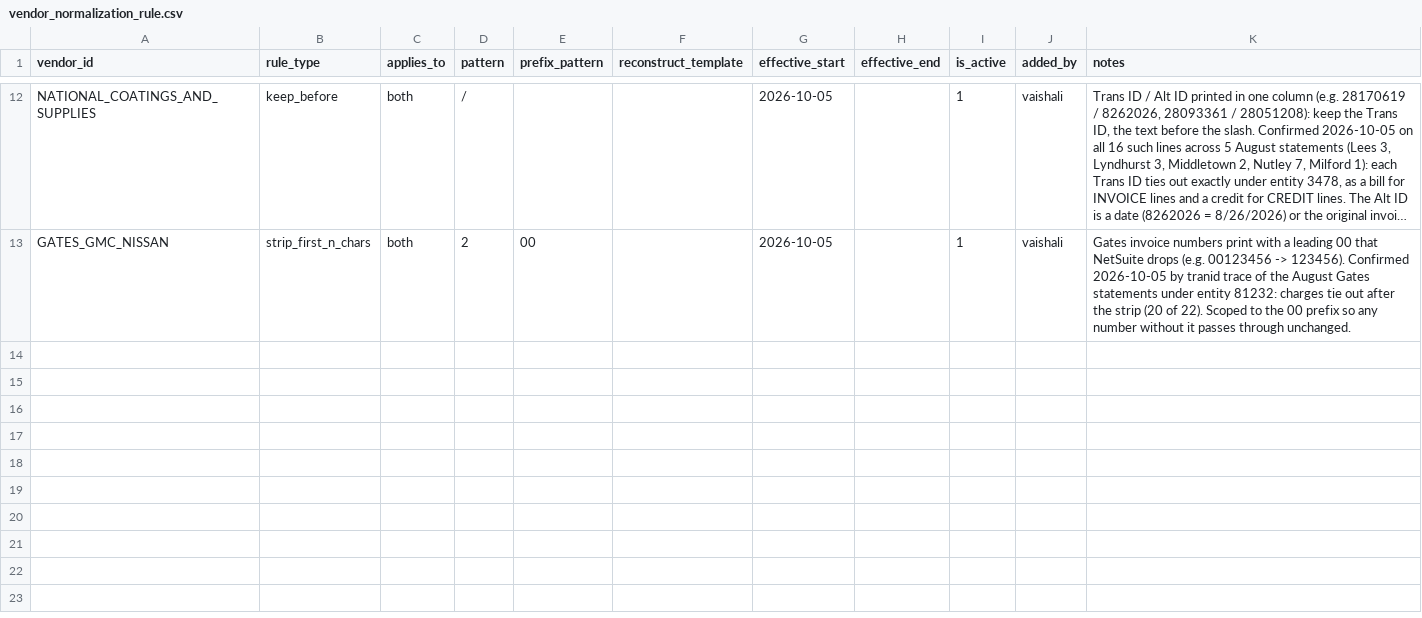
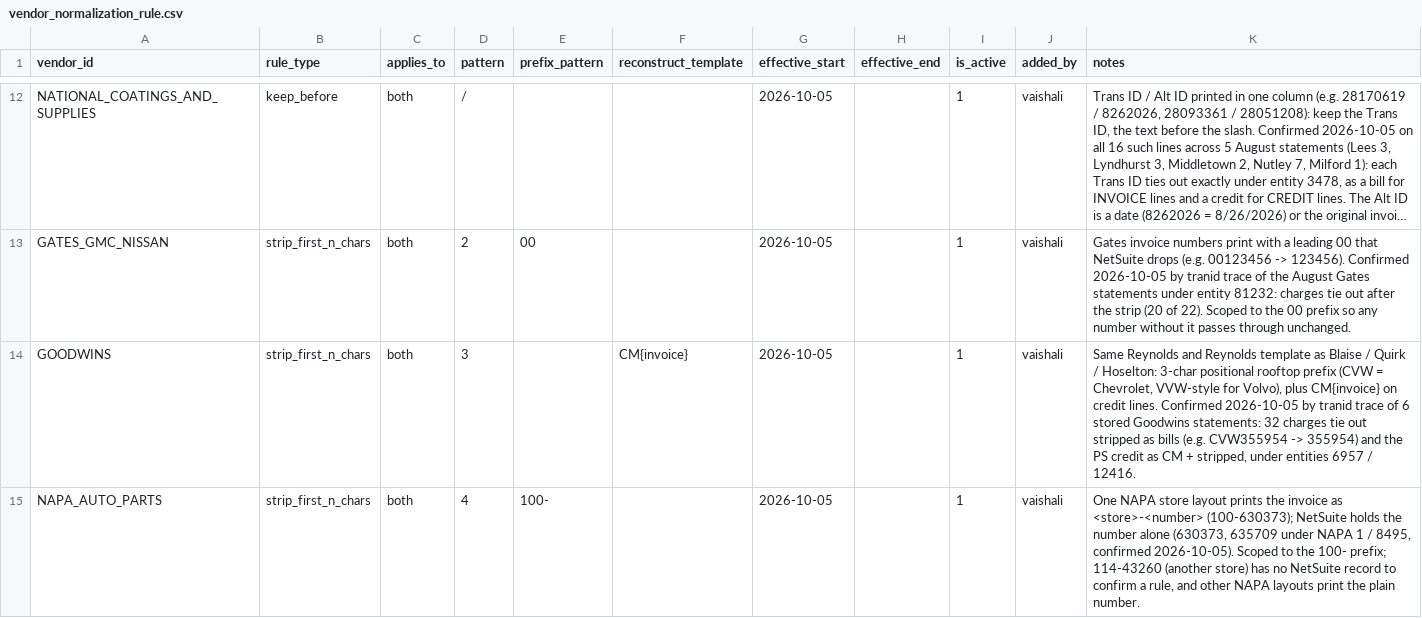
Before and after one commit to ayush-dg/vive-reconciliation-project, a CSV file: dbt/vive_recon/seeds/vendor_normalization_rule.csv, drawn as a sheet; only a part is shown, gaps mark what is left out; long unchanged cells end in …; the diff names each change by its address in the sheet, - before the commit and + after, or states it on an @@ line.

```diff
--- a/dbt/vive_recon/seeds/vendor_normalization_rule.csv
+++ b/dbt/vive_recon/seeds/vendor_normalization_rule.csv
+row 14: GOODWINS | strip_first_n_chars | both | 3 |  | CM{invoice} | 2026-10-05 |  | 1 | vaishali | Same Reynolds and Reynolds template as Blaise / Quirk / Hoselton: 3-char positional rooftop prefix (CVW = Chevrolet, VVW-style for Volvo), plus CM{invoice} on credit lines. Confirmed 2026-10-05 by tranid trace of 6 stored Goodwins statements: 32 charges tie out stripped as bills (e.g. CVW355954 -> 355954) and the PS credit as CM + stripped, under entities 6957 / 12416.
+row 15: NAPA_AUTO_PARTS | strip_first_n_chars | both | 4 | 100- |  | 2026-10-05 |  | 1 | vaishali | One NAPA store layout prints the invoice as <store>-<number> (100-630373); NetSuite holds the number alone (630373, 635709 under NAPA 1 / 8495, confirmed 2026-10-05). Scoped to the 100- prefix; 114-43260 (another store) has no NetSuite record to confirm a rule, and other NAPA layouts print the plain number.
```
Also changed, not shown: dbt/vive_recon/seeds/vendor_field_mapping.csv, dbt/vive_recon/seeds/vendor_line_selection_rule.csv, 3 other files.
